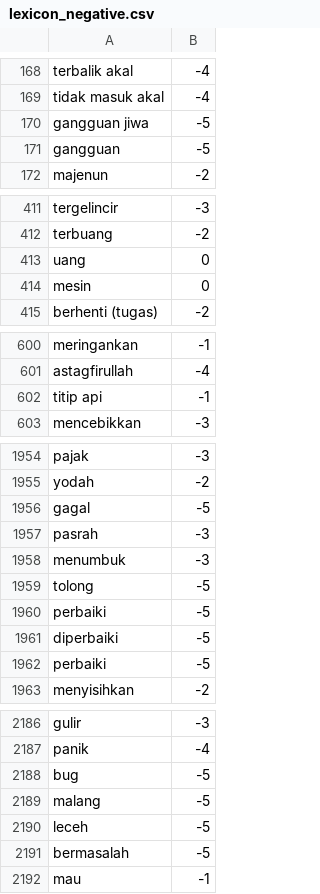
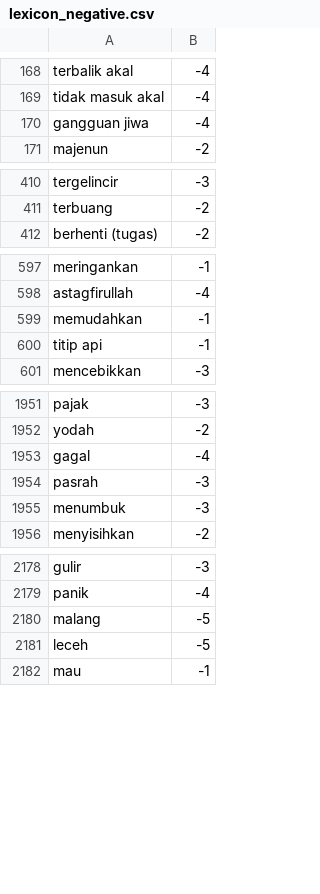
Before and after one commit to netijenbelajar/lexicon, a CSV file: lexicon_negative.csv, drawn as a sheet; only a part is shown, gaps mark what is left out; the diff covers the shown part only.

Commit message:
Update lexicon_negative.csv

```diff
--- a/lexicon_negative.csv
+++ b/lexicon_negative.csv
@@ -169,4 +169,3 @@ terbalik akal,-4
 tidak masuk akal,-4
-gangguan jiwa,-5
-gangguan,-5
+gangguan jiwa,-4
 majenun,-2
@@ -412,4 +411,2 @@ tergelincir,-3
 terbuang,-2
-uang,0
-mesin,0
 berhenti (tugas),-2
@@ -601,2 +598,3 @@ meringankan,-1
 astagfirullah,-4
+memudahkan,-1
 titip api,-1
@@ -1955,9 +1952,5 @@ pajak,-3
 yodah,-2
-gagal,-5
+gagal,-4
 pasrah,-3
 menumbuk,-3
-tolong,-5
-perbaiki,-5
-diperbaiki,-5
-perbaiki, -5
 menyisihkan,-2
@@ -2187,6 +2179,4 @@ gulir,-3
 panik,-4
-bug,-5
 malang,-5
 leceh,-5
-bermasalah,-5
 mau,-1
```
Also changed, not shown: 5 added rows, 4 removed rows and 6 edited cells elsewhere in this file.
